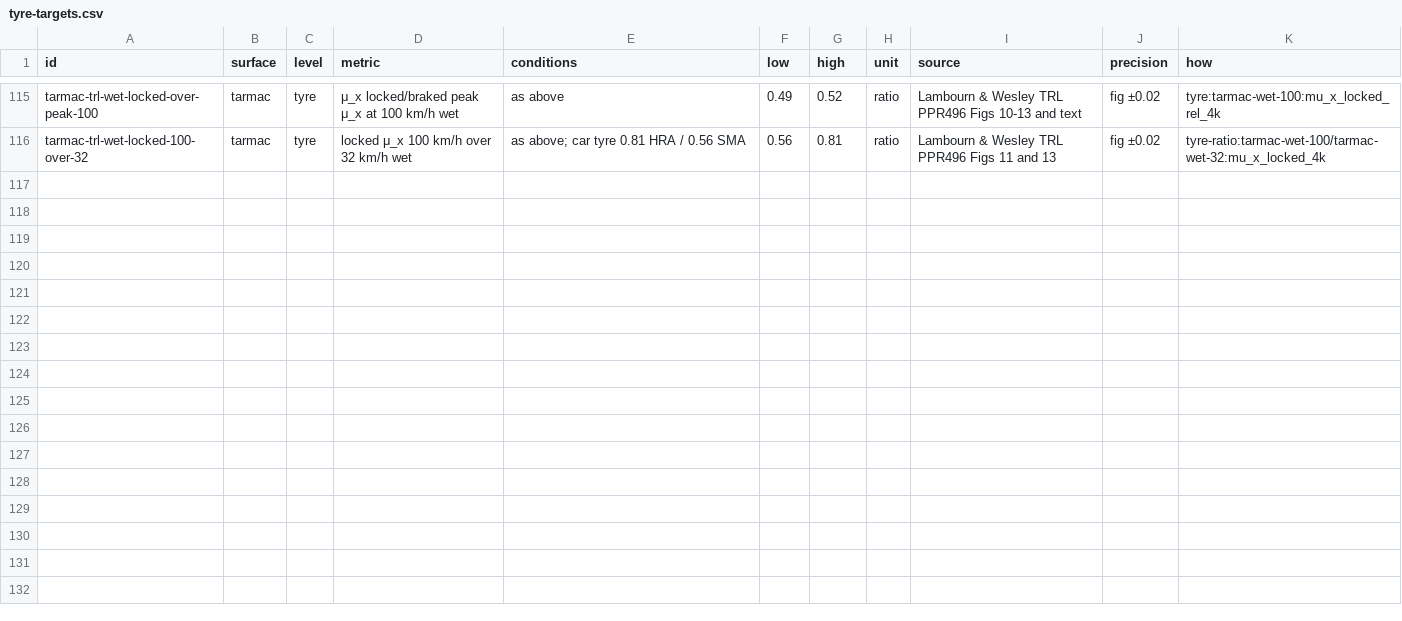
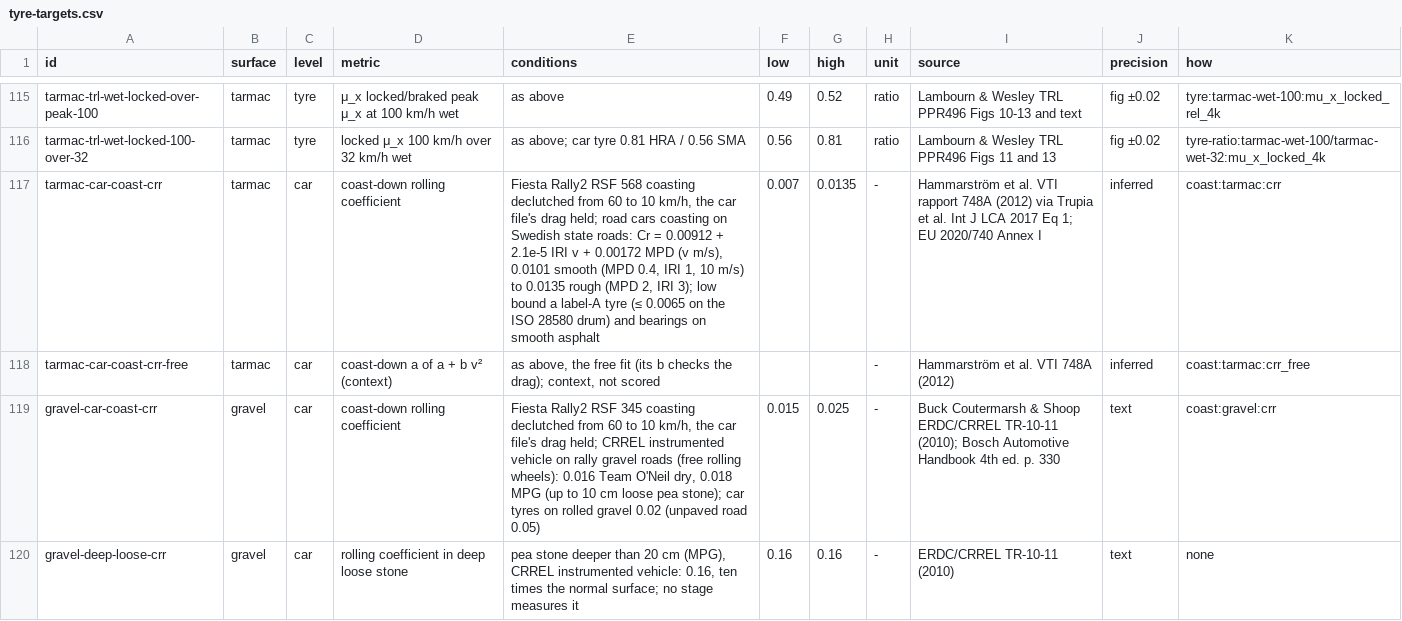
Before and after one commit to JodusNodus/rerbr, a CSV file: data/tyre-targets.csv, drawn as a sheet; only a part is shown, gaps mark what is left out; the diff covers the shown part only; the diff names each change by its address in the sheet, - before the commit and + after, or states it on an @@ line.

Commit message:
Coast-down rolling resistance: coast_test.py, coast:SURFACE:crr scorecard rows and published targets

```diff
--- a/data/tyre-targets.csv
+++ b/data/tyre-targets.csv
+row 117: tarmac-car-coast-crr | tarmac | car | coast-down rolling coefficient | Fiesta Rally2 RSF 568 coasting declutched from 60 to 10 km/h, the car file's drag held; road cars coasting on Swedish state roads: Cr = 0.00912 + 2.1e-5 IRI v + 0.00172 MPD (v m/s), 0.0101 smooth (MPD 0.4, IRI 1, 10 m/s) to 0.0135 rough (MPD 2, IRI 3); low bound a label-A tyre (≤ 0.0065 on the ISO 28580 drum) and bearings on smooth asphalt | 0.007 | 0.0135 | - | Hammarström et al. VTI rapport 748A (2012) via Trupia et al. Int J LCA 2017 Eq 1; EU 2020/740 Annex I | inferred | coast:tarmac:crr
+row 118: tarmac-car-coast-crr-free | tarmac | car | coast-down a of a + b v² (context) | as above, the free fit (its b checks the drag); context, not scored |  |  | - | Hammarström et al. VTI 748A (2012) | inferred | coast:tarmac:crr_free
+row 119: gravel-car-coast-crr | gravel | car | coast-down rolling coefficient | Fiesta Rally2 RSF 345 coasting declutched from 60 to 10 km/h, the car file's drag held; CRREL instrumented vehicle on rally gravel roads (free rolling wheels): 0.016 Team O'Neil dry, 0.018 MPG (up to 10 cm loose pea stone); car tyres on rolled gravel 0.02 (unpaved road 0.05) | 0.015 | 0.025 | - | Buck Coutermarsh & Shoop ERDC/CRREL TR-10-11 (2010); Bosch Automotive Handbook 4th ed. p. 330 | text | coast:gravel:crr
+row 120: gravel-deep-loose-crr | gravel | car | rolling coefficient in deep loose stone | pea stone deeper than 20 cm (MPG), CRREL instrumented vehicle: 0.16, ten times the normal surface; no stage measures it | 0.16 | 0.16 | - | ERDC/CRREL TR-10-11 (2010) | text | none
```
Also changed, not shown: 3 added rows elsewhere in this file, 4 other files.
